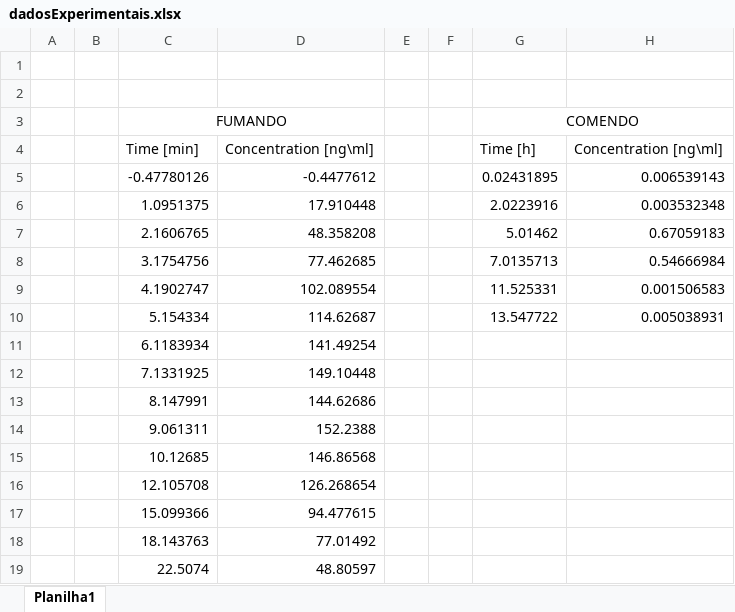
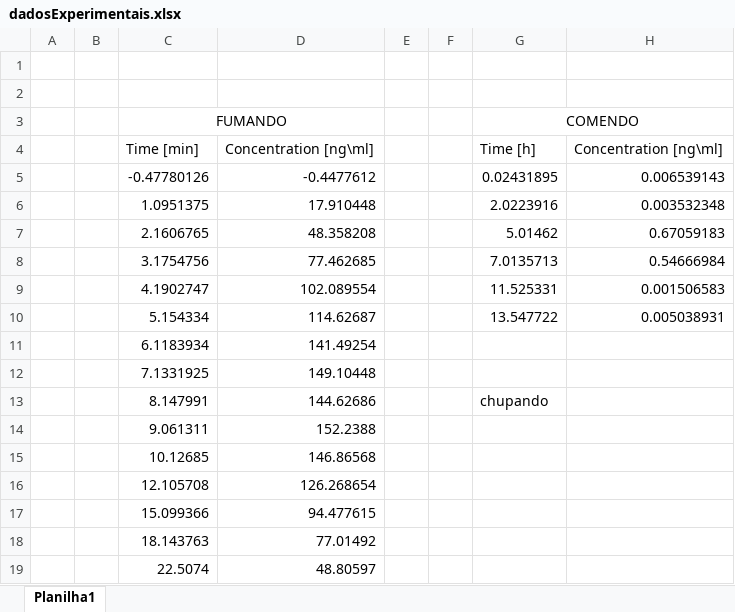
Before and after one commit to guizg/Projeto2, an Excel workbook: dadosExperimentais.xlsx, sheet Planilha1, drawn as a sheet; values as stored, in another font and other column widths than the file's, no borders; the diff names each change by its address in the sheet, - before the commit and + after, or states it on an @@ line.

Commit message:
chupa

```diff
--- a/dadosExperimentais.xlsx (sheet Planilha1)
+++ b/dadosExperimentais.xlsx (sheet Planilha1)
-G13: (empty)
+G13: chupando
```
